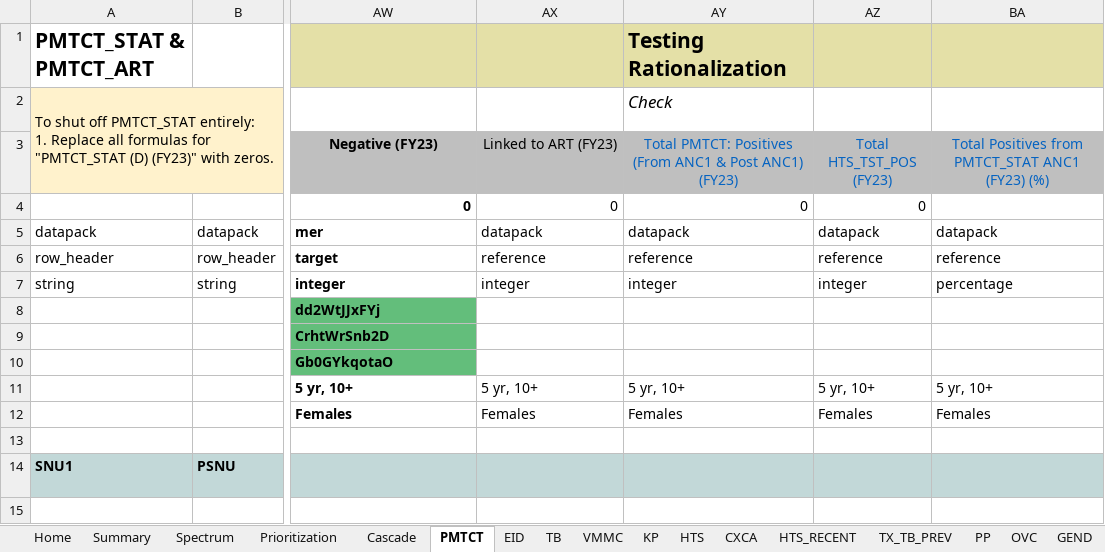
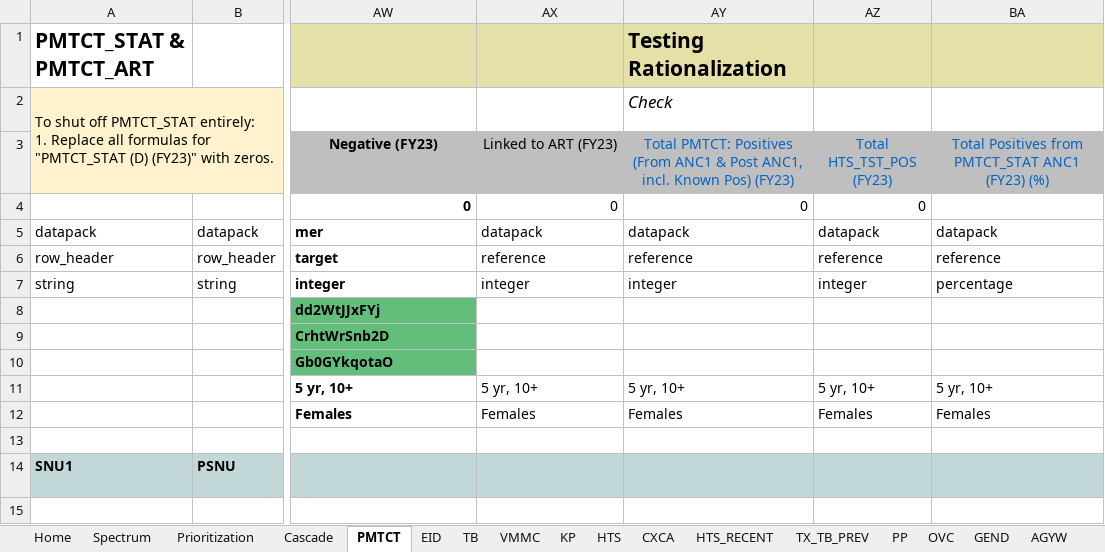
Before and after one commit to pepfar-datim/datapackr, an Excel workbook: inst/extdata/COP22_Data_Pack_Template.xlsx, sheet PMTCT, drawn as a sheet; only a part is shown, gaps mark what is left out; values as stored, in another font and other column widths than the file's, no borders; conditional formats not drawn; the diff names each change by its address in the sheet, - before the commit and + after, or states it on an @@ line.

```diff
--- a/inst/extdata/COP22_Data_Pack_Template.xlsx (sheet PMTCT)
+++ b/inst/extdata/COP22_Data_Pack_Template.xlsx (sheet PMTCT)
-sheet tab: Summary
-AY3: …& Post ANC1) (FY23)
+AY3: …& Post ANC1, incl. Known Pos) (FY23)
```
Also changed, not shown: sheet TX_TB_PREV, sheet Cascade, sheet PrEP, sheet AGYW, formulas that keep their value, charts or pictures, 2 other files.
